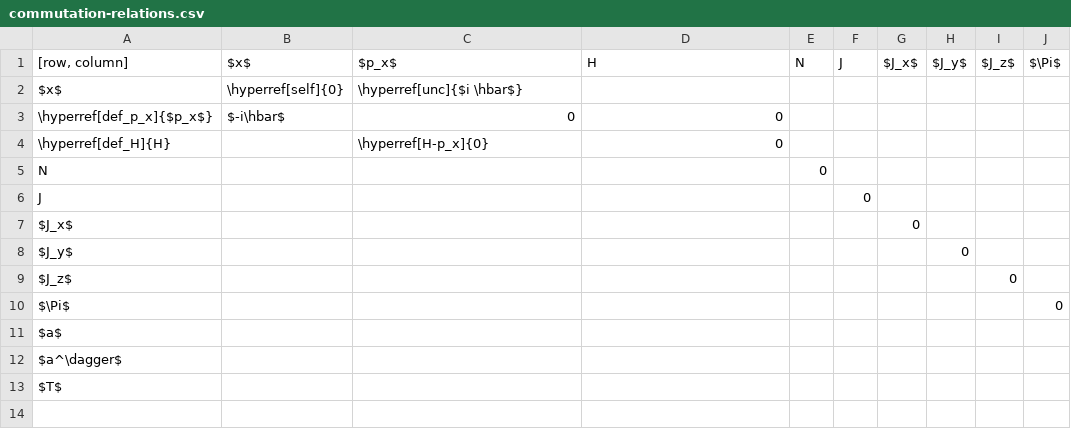
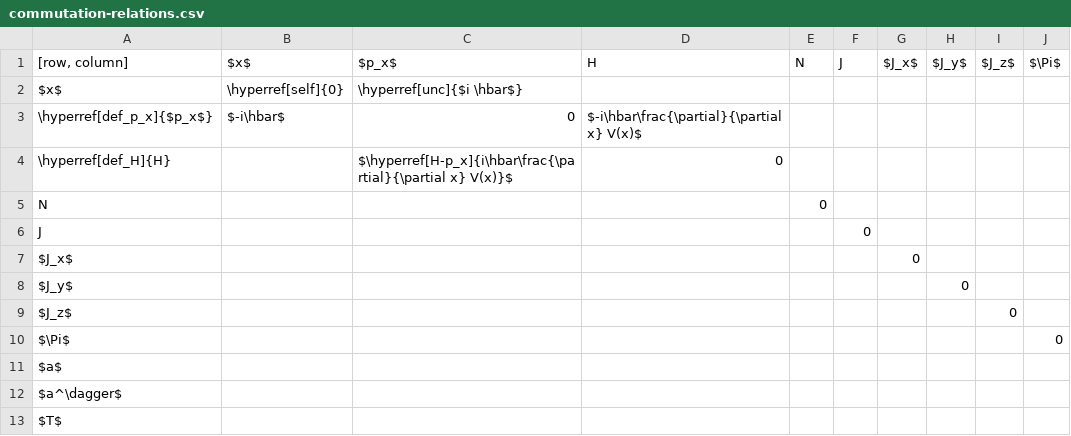
Before and after one commit to nbeaver/commutator-table, a CSV file: commutation-relations.csv, drawn as a sheet; only a part is shown; the diff names each change by its address in the sheet, - before the commit and + after, or states it on an @@ line.

```diff
--- a/commutation-relations.csv
+++ b/commutation-relations.csv
-D3 (H): 0
+D3 (H): $-i\hbar\frac{\partial}{\partial x} V(x)$
-C4 ($p_x$): \hyperref[H-p_x]{0}
+C4 ($p_x$): $\hyperref[H-p_x]{i\hbar\frac{\partial}{\partial x} V(x)}$
```
Also changed, not shown: 3 other files.
